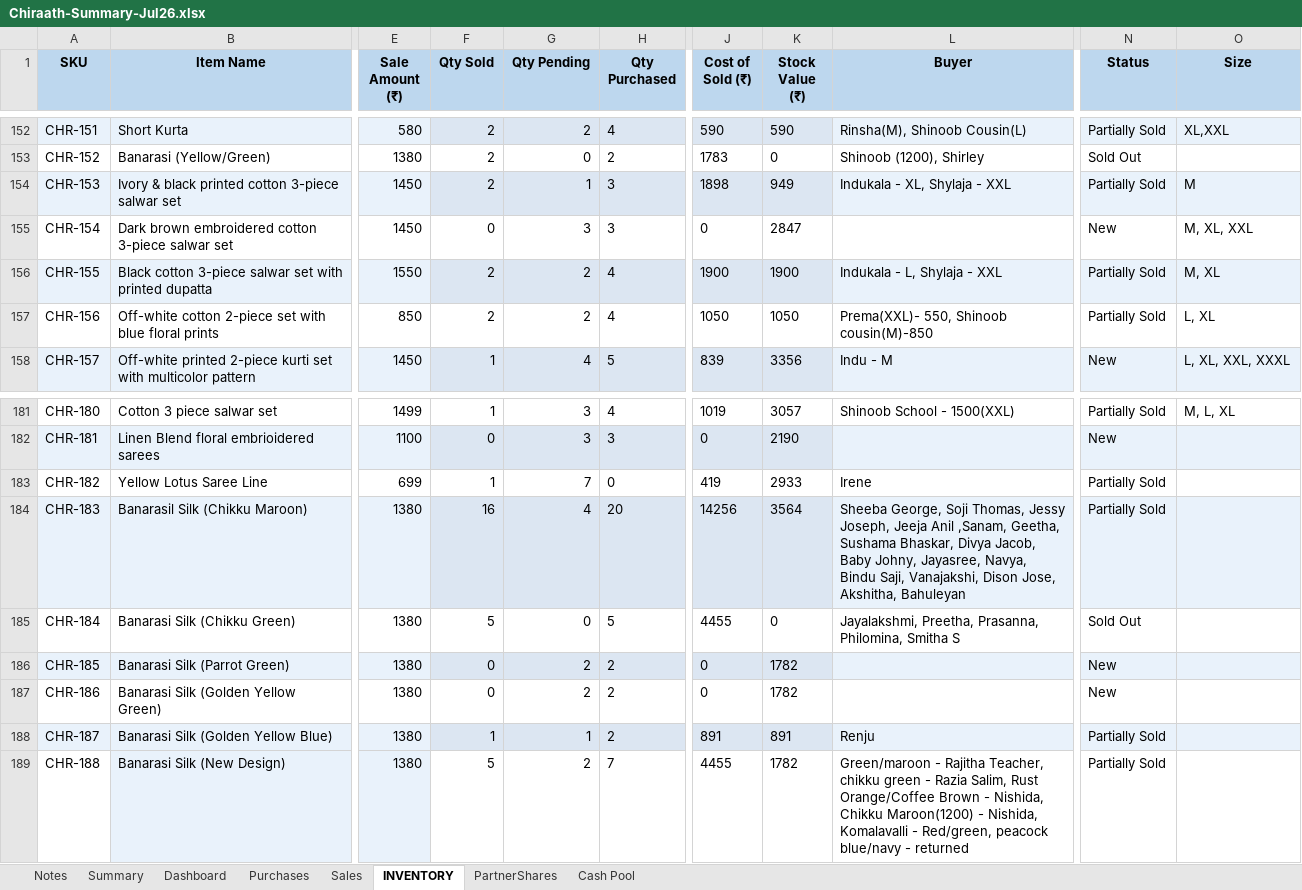
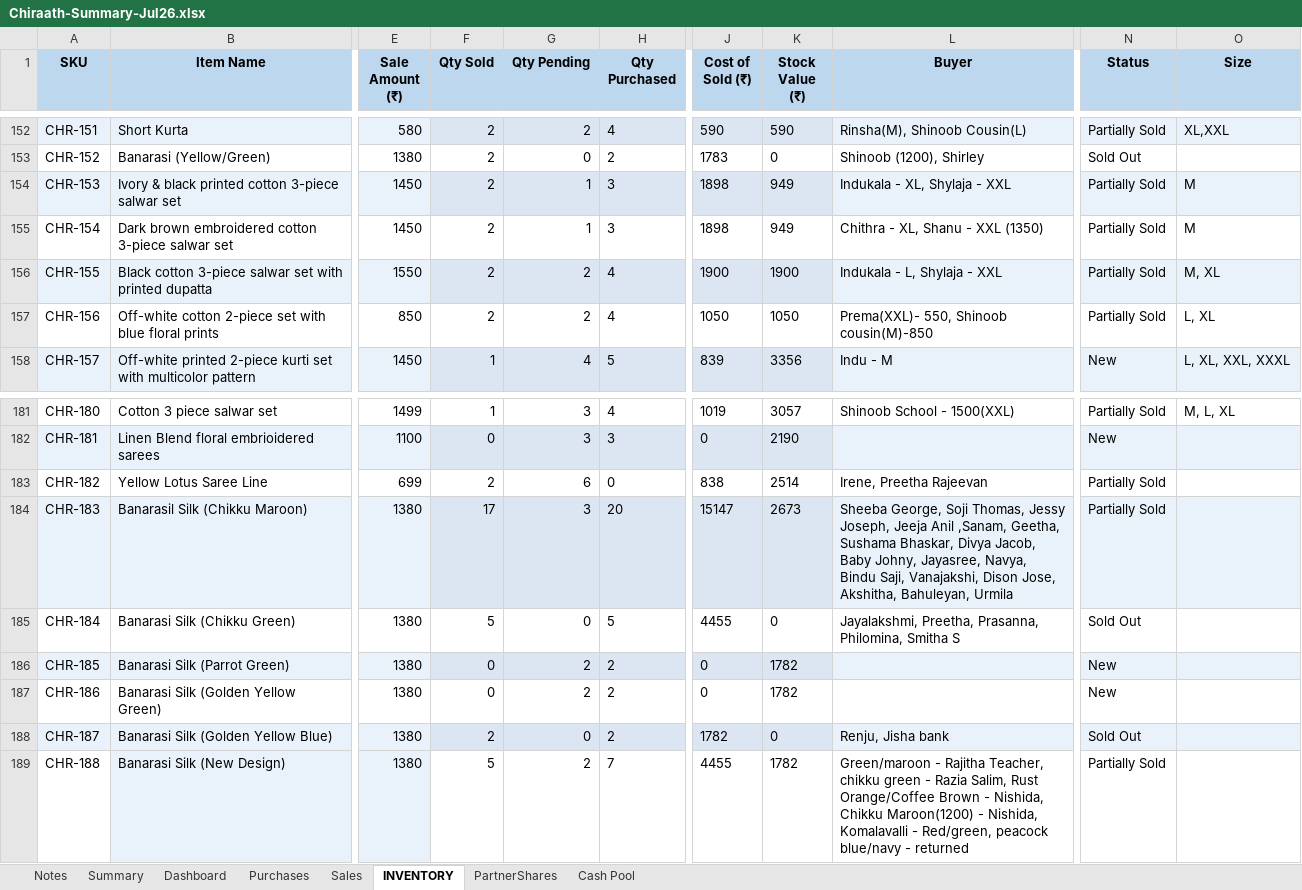
Before and after one commit to anoopp87/chiraath-partner-dashboard, an Excel workbook: docs/Chiraath-Summary-Jul26.xlsx, sheet INVENTORY, drawn as a sheet; only a part is shown, gaps mark what is left out; values as stored, in another font and other column widths than the file's, no borders; the diff names each change by its address in the sheet, - before the commit and + after, or states it on an @@ line.

```diff
--- a/docs/Chiraath-Summary-Jul26.xlsx (sheet INVENTORY)
+++ b/docs/Chiraath-Summary-Jul26.xlsx (sheet INVENTORY)
-F155 (Qty Sold): 0
+F155 (Qty Sold): 2
-G155 (Qty Pending): 3
+G155 (Qty Pending): 1
-J155 (Cost of Sold (₹)): 0
+J155 (Cost of Sold (₹)): 1898
-K155 (Stock Value (₹)): 2847
+K155 (Stock Value (₹)): 949
-L155 (Buyer): (empty)
+L155 (Buyer): Chithra - XL, Shanu - XXL (1350)
-N155 (Status): New
+N155 (Status): Partially Sold
-O155 (Size): M, XL, XXL
+O155 (Size): M
-F183 (Qty Sold): 1
+F183 (Qty Sold): 2
-G183 (Qty Pending): 7
+G183 (Qty Pending): 6
-J183 (Cost of Sold (₹)): 419
+J183 (Cost of Sold (₹)): 838
-K183 (Stock Value (₹)): 2933
+K183 (Stock Value (₹)): 2514
-L183 (Buyer): Irene
+L183 (Buyer): Irene, Preetha Rajeevan
-F184 (Qty Sold): 16
+F184 (Qty Sold): 17
-G184 (Qty Pending): 4
+G184 (Qty Pending): 3
-J184 (Cost of Sold (₹)): 14256
+J184 (Cost of Sold (₹)): 15147
-K184 (Stock Value (₹)): 3564
+K184 (Stock Value (₹)): 2673
-L184 (Buyer): …Jose, Akshitha, Bahuleyan
+L184 (Buyer): …Jose, Akshitha, Bahuleyan, Urmila
-F188 (Qty Sold): 1
+F188 (Qty Sold): 2
-G188 (Qty Pending): 1
+G188 (Qty Pending): 0
-J188 (Cost of Sold (₹)): 891
+J188 (Cost of Sold (₹)): 1782
-K188 (Stock Value (₹)): 891
+K188 (Stock Value (₹)): 0
-L188 (Buyer): Renju
+L188 (Buyer): Renju, Jisha bank
-N188 (Status): Partially Sold
+N188 (Status): Sold Out
```
Also changed, not shown: sheet Dashboard, sheet Sales, sheet Summary, sheet Cash Pool, charts or pictures, input/Chiraath - Business Summary.xlsx, 5 other files.
